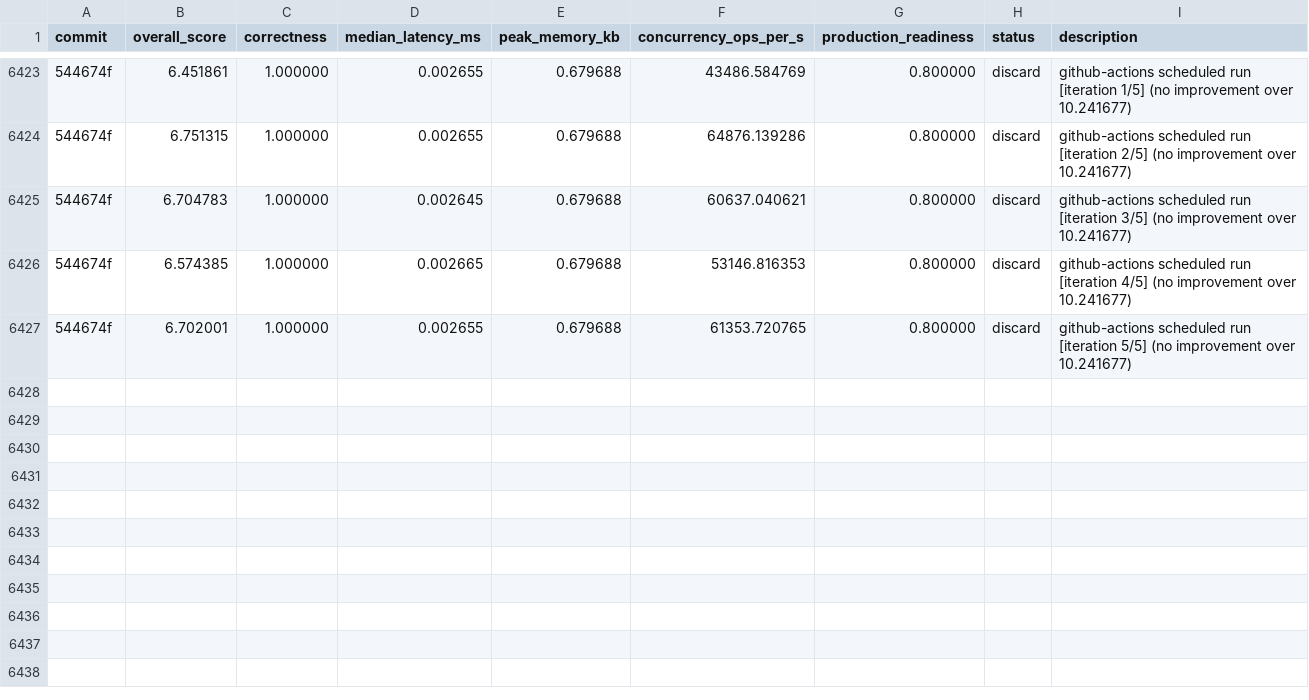
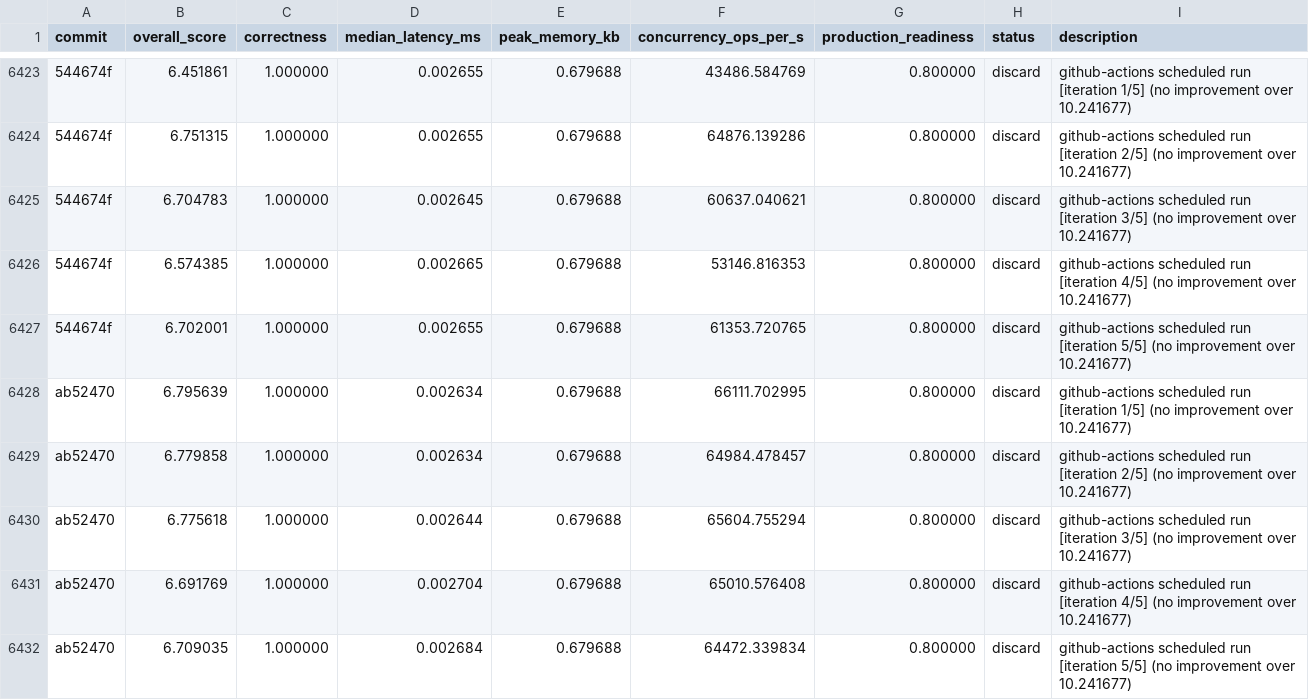
Before and after one commit to vneyman/autoresearch-function, a TSV file: .autoresearch/engineering/portfolio-return/results.tsv, drawn as a sheet; only a part is shown, gaps mark what is left out; the diff names each change by its address in the sheet, - before the commit and + after, or states it on an @@ line.

```diff
--- a/.autoresearch/engineering/portfolio-return/results.tsv
+++ b/.autoresearch/engineering/portfolio-return/results.tsv
+row 6428: ab52470 | 6.795639 | 1.000000 | 0.002634 | 0.679688 | 66111.702995 | 0.800000 | discard | github-actions scheduled run [iteration 1/5] (no improvement over 10.241677)
+row 6429: ab52470 | 6.779858 | 1.000000 | 0.002634 | 0.679688 | 64984.478457 | 0.800000 | discard | github-actions scheduled run [iteration 2/5] (no improvement over 10.241677)
+row 6430: ab52470 | 6.775618 | 1.000000 | 0.002644 | 0.679688 | 65604.755294 | 0.800000 | discard | github-actions scheduled run [iteration 3/5] (no improvement over 10.241677)
+row 6431: ab52470 | 6.691769 | 1.000000 | 0.002704 | 0.679688 | 65010.576408 | 0.800000 | discard | github-actions scheduled run [iteration 4/5] (no improvement over 10.241677)
+row 6432: ab52470 | 6.709035 | 1.000000 | 0.002684 | 0.679688 | 64472.339834 | 0.800000 | discard | github-actions scheduled run [iteration 5/5] (no improvement over 10.241677)
```
Also changed, not shown: 1 other file.
